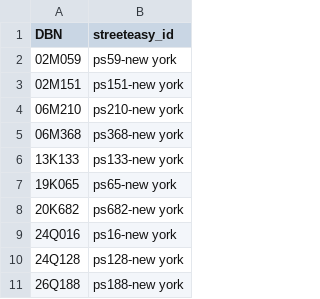
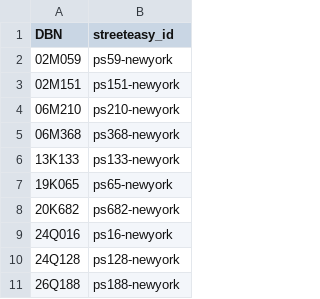
Before and after one commit to msr-ds3/public-schools, a CSV file: schools/elementary_schools_new york.csv, drawn as a sheet.

```diff
--- a/schools/elementary_schools_new york.csv
+++ b/schools/elementary_schools_new york.csv
@@ -1,11 +1,11 @@
 DBN,streeteasy_id
-02M059,ps59-new york
-02M151,ps151-new york
-06M210,ps210-new york
-06M368,ps368-new york
-13K133,ps133-new york
-19K065,ps65-new york
-20K682,ps682-new york
-24Q016,ps16-new york
-24Q128,ps128-new york
-26Q188,ps188-new york
+02M059,ps59-newyork
+02M151,ps151-newyork
+06M210,ps210-newyork
+06M368,ps368-newyork
+13K133,ps133-newyork
+19K065,ps65-newyork
+20K682,ps682-newyork
+24Q016,ps16-newyork
+24Q128,ps128-newyork
+26Q188,ps188-newyork
```
Also changed, not shown: schools/elementary_schools_staten island.csv, 1 other file.
